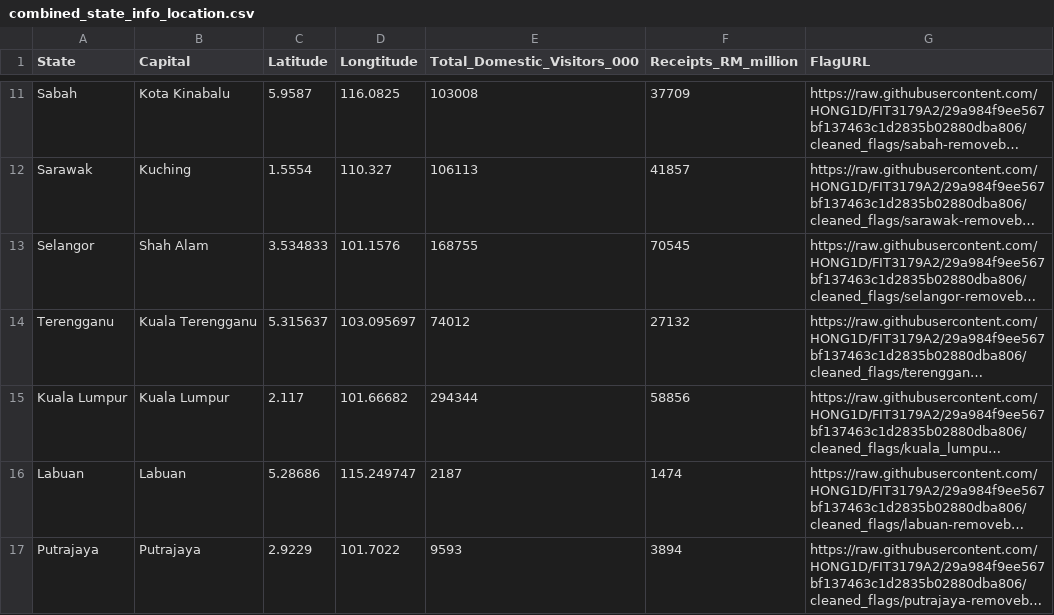
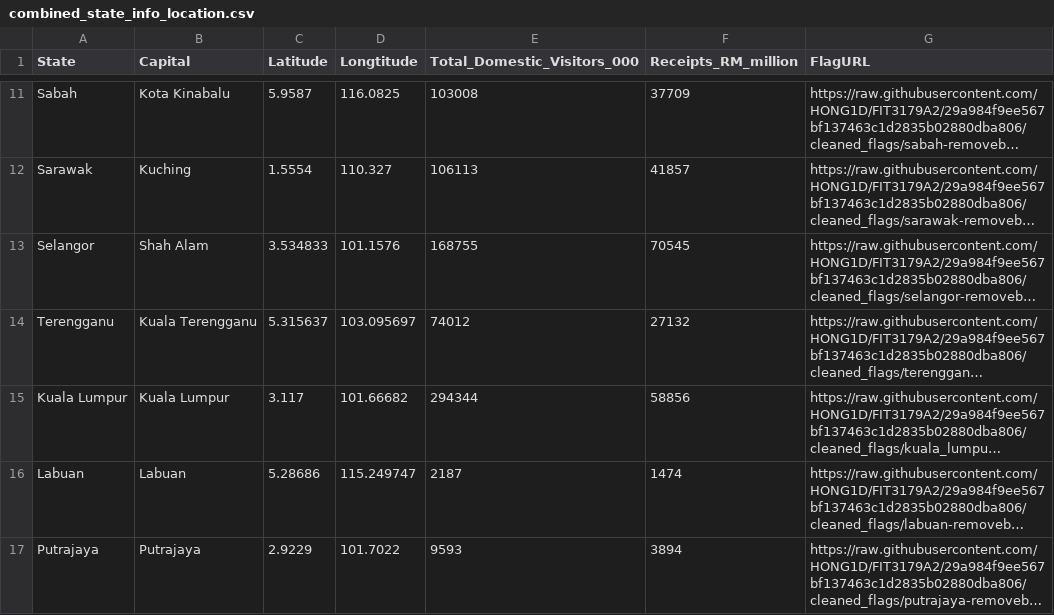
Before and after one commit to HONG1D/FIT3179A2, a CSV file: combined_state_info_location.csv, drawn as a sheet; only a part is shown, gaps mark what is left out; long unchanged cells end in …; the diff names each change by its address in the sheet, - before the commit and + after, or states it on an @@ line.

Commit message:
Update combined_state_info_location.csv

```diff
--- a/combined_state_info_location.csv
+++ b/combined_state_info_location.csv
-C15 (Latitude): 2.117
+C15 (Latitude): 3.117
```
